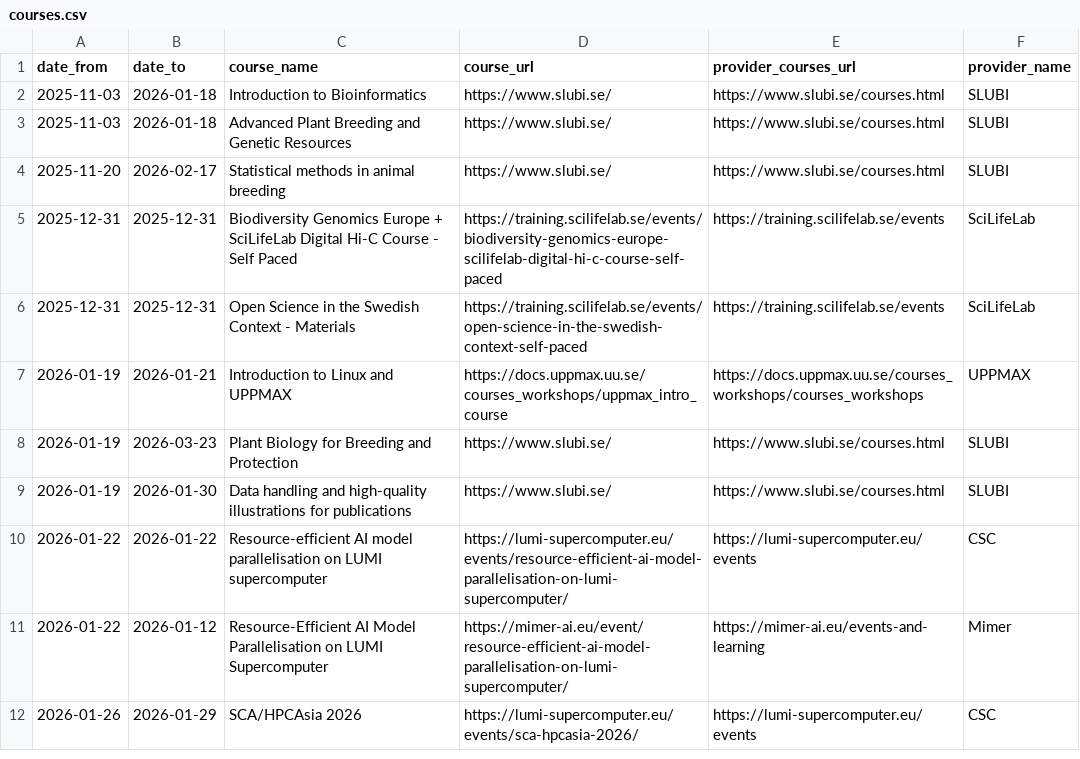
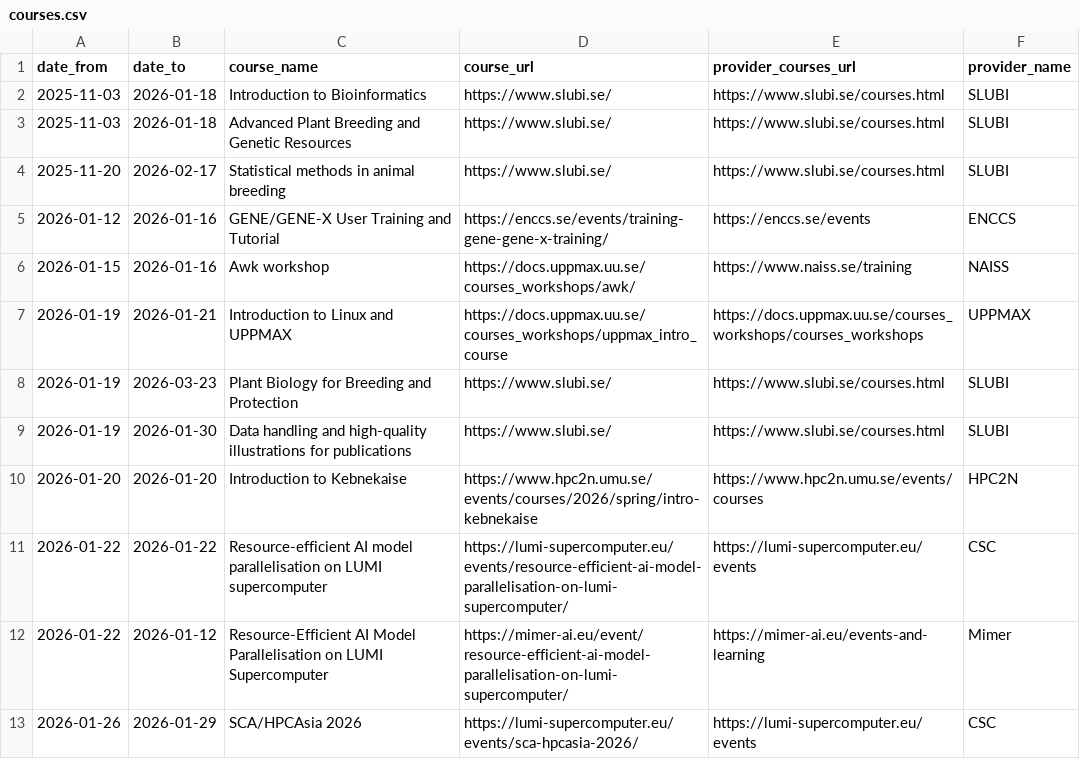
Before and after one commit to NBISweden/SCoRe_user_doc, a CSV file: docs/courses.csv, drawn as a sheet; only a part is shown; removed rows and columns are numbered as before the commit, all else as after; the diff covers the shown part only; the diff names each change by its address in the sheet, - before the commit and + after, or states it on an @@ line.

```diff
--- a/docs/courses.csv
+++ b/docs/courses.csv
-row 5: 2025-12-31 | 2025-12-31 | Biodiversity Genomics Europe + SciLifeLab Digital Hi-C Course - Self Paced | https://training.scilifelab.se/events/biodiversity-genomics-europe-scilifelab-digital-hi-c-course-self-paced | https://training.scilifelab.se/events | SciLifeLab
-row 6: 2025-12-31 | 2025-12-31 | Open Science in the Swedish Context - Materials | https://training.scilifelab.se/events/open-science-in-the-swedish-context-self-paced | https://training.scilifelab.se/events | SciLifeLab
+row 5: 2026-01-12 | 2026-01-16 | GENE/GENE-X User Training and Tutorial | https://enccs.se/events/training-gene-gene-x-training/ | https://enccs.se/events | ENCCS
+row 6: 2026-01-15 | 2026-01-16 | Awk workshop | https://docs.uppmax.uu.se/courses_workshops/awk/ | https://www.naiss.se/training | NAISS
+row 10: 2026-01-20 | 2026-01-20 | Introduction to Kebnekaise | https://www.hpc2n.umu.se/events/courses/2026/spring/intro-kebnekaise | https://www.hpc2n.umu.se/events/courses | HPC2N
```
Also changed, not shown: 7 added rows elsewhere in this file, 2 other files.
